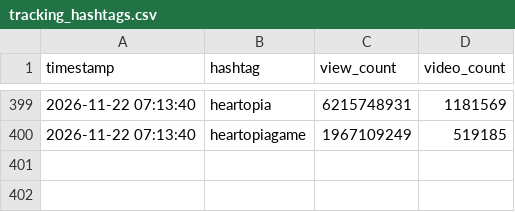
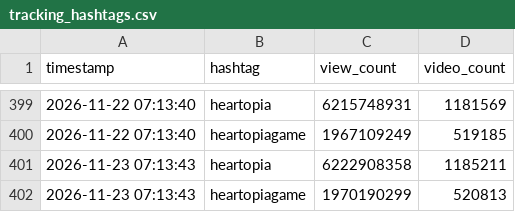
Before and after one commit to as167888/tiktok-scraper, a CSV file: tracking_hashtags.csv, drawn as a sheet; only a part is shown, gaps mark what is left out; the diff names each change by its address in the sheet, - before the commit and + after, or states it on an @@ line.

```diff
--- a/tracking_hashtags.csv
+++ b/tracking_hashtags.csv
+row 401: 2026-11-23 07:13:43 | heartopia | 6222908358 | 1185211
+row 402: 2026-11-23 07:13:43 | heartopiagame | 1970190299 | 520813
```
Also changed, not shown: tracking_data.csv, 1 other file.
